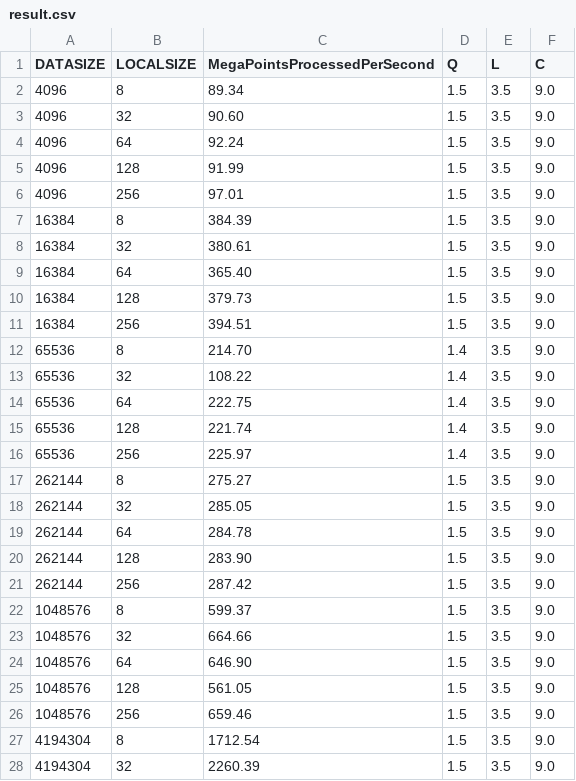
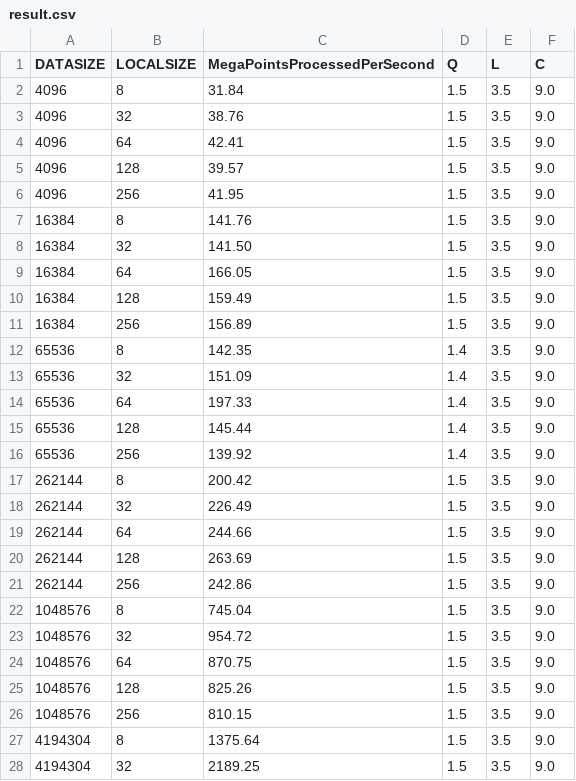
Before and after one commit to rachelx000/CS575ProjectArchive, a CSV file: Project6/result.csv, drawn as a sheet; only a part is shown; the diff covers the shown part only.

Commit message:
Update Project #6 results

```diff
--- a/Project6/result.csv
+++ b/Project6/result.csv
@@ -1,28 +1,28 @@
 DATASIZE,LOCALSIZE,MegaPointsProcessedPerSecond,Q,L,C
-    4096 ,      8 ,      89.34 ,     1.5 ,     3.5 ,     9.0
-    4096 ,     32 ,      90.60 ,     1.5 ,     3.5 ,     9.0
-    4096 ,     64 ,      92.24 ,     1.5 ,     3.5 ,     9.0
-    4096 ,    128 ,      91.99 ,     1.5 ,     3.5 ,     9.0
-    4096 ,    256 ,      97.01 ,     1.5 ,     3.5 ,     9.0
-   16384 ,      8 ,     384.39 ,     1.5 ,     3.5 ,     9.0
-   16384 ,     32 ,     380.61 ,     1.5 ,     3.5 ,     9.0
-   16384 ,     64 ,     365.40 ,     1.5 ,     3.5 ,     9.0
-   16384 ,    128 ,     379.73 ,     1.5 ,     3.5 ,     9.0
-   16384 ,    256 ,     394.51 ,     1.5 ,     3.5 ,     9.0
-   65536 ,      8 ,     214.70 ,     1.4 ,     3.5 ,     9.0
-   65536 ,     32 ,     108.22 ,     1.4 ,     3.5 ,     9.0
-   65536 ,     64 ,     222.75 ,     1.4 ,     3.5 ,     9.0
-   65536 ,    128 ,     221.74 ,     1.4 ,     3.5 ,     9.0
-   65536 ,    256 ,     225.97 ,     1.4 ,     3.5 ,     9.0
-  262144 ,      8 ,     275.27 ,     1.5 ,     3.5 ,     9.0
-  262144 ,     32 ,     285.05 ,     1.5 ,     3.5 ,     9.0
-  262144 ,     64 ,     284.78 ,     1.5 ,     3.5 ,     9.0
-  262144 ,    128 ,     283.90 ,     1.5 ,     3.5 ,     9.0
-  262144 ,    256 ,     287.42 ,     1.5 ,     3.5 ,     9.0
- 1048576 ,      8 ,     599.37 ,     1.5 ,     3.5 ,     9.0
- 1048576 ,     32 ,     664.66 ,     1.5 ,     3.5 ,     9.0
- 1048576 ,     64 ,     646.90 ,     1.5 ,     3.5 ,     9.0
- 1048576 ,    128 ,     561.05 ,     1.5 ,     3.5 ,     9.0
- 1048576 ,    256 ,     659.46 ,     1.5 ,     3.5 ,     9.0
- 4194304 ,      8 ,    1712.54 ,     1.5 ,     3.5 ,     9.0
- 4194304 ,     32 ,    2260.39 ,     1.5 ,     3.5 ,     9.0
+    4096 ,      8 ,      31.84 ,     1.5 ,     3.5 ,     9.0
+    4096 ,     32 ,      38.76 ,     1.5 ,     3.5 ,     9.0
+    4096 ,     64 ,      42.41 ,     1.5 ,     3.5 ,     9.0
+    4096 ,    128 ,      39.57 ,     1.5 ,     3.5 ,     9.0
+    4096 ,    256 ,      41.95 ,     1.5 ,     3.5 ,     9.0
+   16384 ,      8 ,     141.76 ,     1.5 ,     3.5 ,     9.0
+   16384 ,     32 ,     141.50 ,     1.5 ,     3.5 ,     9.0
+   16384 ,     64 ,     166.05 ,     1.5 ,     3.5 ,     9.0
+   16384 ,    128 ,     159.49 ,     1.5 ,     3.5 ,     9.0
+   16384 ,    256 ,     156.89 ,     1.5 ,     3.5 ,     9.0
+   65536 ,      8 ,     142.35 ,     1.4 ,     3.5 ,     9.0
+   65536 ,     32 ,     151.09 ,     1.4 ,     3.5 ,     9.0
+   65536 ,     64 ,     197.33 ,     1.4 ,     3.5 ,     9.0
+   65536 ,    128 ,     145.44 ,     1.4 ,     3.5 ,     9.0
+   65536 ,    256 ,     139.92 ,     1.4 ,     3.5 ,     9.0
+  262144 ,      8 ,     200.42 ,     1.5 ,     3.5 ,     9.0
+  262144 ,     32 ,     226.49 ,     1.5 ,     3.5 ,     9.0
+  262144 ,     64 ,     244.66 ,     1.5 ,     3.5 ,     9.0
+  262144 ,    128 ,     263.69 ,     1.5 ,     3.5 ,     9.0
+  262144 ,    256 ,     242.86 ,     1.5 ,     3.5 ,     9.0
+ 1048576 ,      8 ,     745.04 ,     1.5 ,     3.5 ,     9.0
+ 1048576 ,     32 ,     954.72 ,     1.5 ,     3.5 ,     9.0
+ 1048576 ,     64 ,     870.75 ,     1.5 ,     3.5 ,     9.0
+ 1048576 ,    128 ,     825.26 ,     1.5 ,     3.5 ,     9.0
+ 1048576 ,    256 ,     810.15 ,     1.5 ,     3.5 ,     9.0
+ 4194304 ,      8 ,    1375.64 ,     1.5 ,     3.5 ,     9.0
+ 4194304 ,     32 ,    2189.25 ,     1.5 ,     3.5 ,     9.0
```
Also changed, not shown: 3 edited cells elsewhere in this file, 1 other file.
